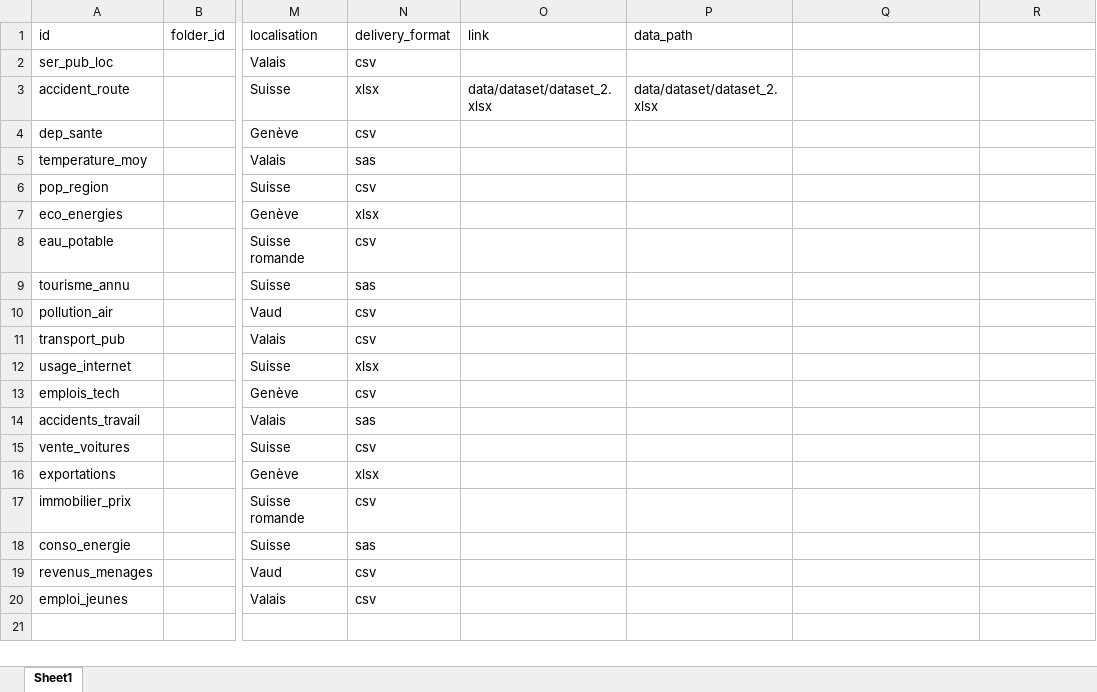
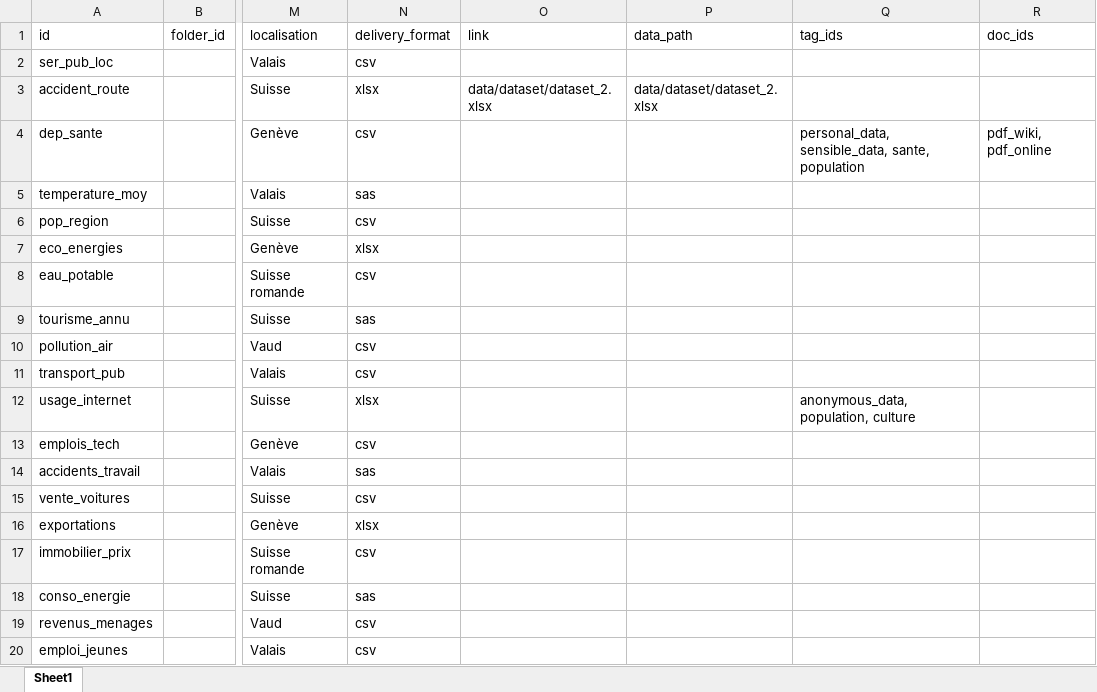
Before and after one commit to bassim-matar/datannur, an Excel workbook: public/data/db_source/dataset.xlsx, sheet Sheet1, drawn as a sheet; only a part is shown, gaps mark what is left out; values as stored, in another font and other column widths than the file's, no borders; table styles not drawn; the diff names each change by its address in the sheet, - before the commit and + after, or states it on an @@ line.

```diff
--- a/public/data/db_source/dataset.xlsx (sheet Sheet1)
+++ b/public/data/db_source/dataset.xlsx (sheet Sheet1)
-Q1: (empty)
+Q1: tag_ids
-R1: (empty)
+R1: doc_ids
-Q4 (tag_ids): (empty)
+Q4 (tag_ids): personal_data, sensible_data, sante, population
-R4 (doc_ids): (empty)
+R4 (doc_ids): pdf_wiki, pdf_online
-Q12 (tag_ids): (empty)
+Q12 (tag_ids): anonymous_data, population, culture
```
Also changed, not shown: public/data/db_source/folder.xlsx, public/data/db_source/institution.xlsx, 10 other files.
